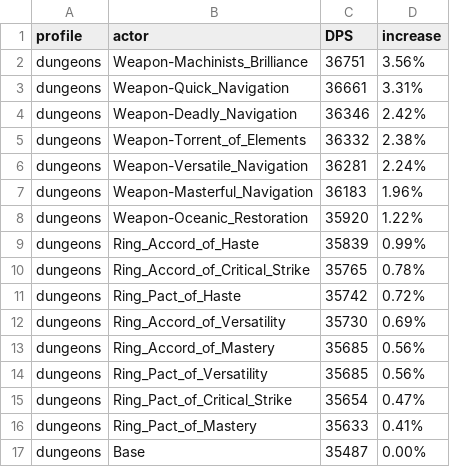
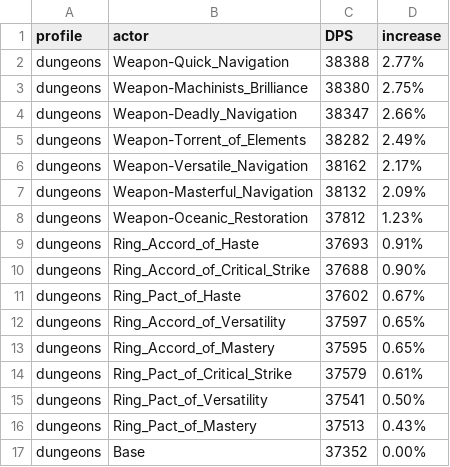
Before and after one commit to WarcraftPriests/bfa-shadow-priest, a CSV file: enchants/Results_Dungeons_SC.csv, drawn as a sheet.

```diff
--- a/enchants/Results_Dungeons_SC.csv
+++ b/enchants/Results_Dungeons_SC.csv
@@ -1,17 +1,17 @@
 profile,actor,DPS,increase,
-dungeons,Weapon-Machinists_Brilliance,36751,3.56%,
-dungeons,Weapon-Quick_Navigation,36661,3.31%,
-dungeons,Weapon-Deadly_Navigation,36346,2.42%,
-dungeons,Weapon-Torrent_of_Elements,36332,2.38%,
-dungeons,Weapon-Versatile_Navigation,36281,2.24%,
-dungeons,Weapon-Masterful_Navigation,36183,1.96%,
-dungeons,Weapon-Oceanic_Restoration,35920,1.22%,
-dungeons,Ring_Accord_of_Haste,35839,0.99%,
-dungeons,Ring_Accord_of_Critical_Strike,35765,0.78%,
-dungeons,Ring_Pact_of_Haste,35742,0.72%,
-dungeons,Ring_Accord_of_Versatility,35730,0.69%,
-dungeons,Ring_Accord_of_Mastery,35685,0.56%,
-dungeons,Ring_Pact_of_Versatility,35685,0.56%,
-dungeons,Ring_Pact_of_Critical_Strike,35654,0.47%,
-dungeons,Ring_Pact_of_Mastery,35633,0.41%,
-dungeons,Base,35487,0.00%,
+dungeons,Weapon-Quick_Navigation,38388,2.77%,
+dungeons,Weapon-Machinists_Brilliance,38380,2.75%,
+dungeons,Weapon-Deadly_Navigation,38347,2.66%,
+dungeons,Weapon-Torrent_of_Elements,38282,2.49%,
+dungeons,Weapon-Versatile_Navigation,38162,2.17%,
+dungeons,Weapon-Masterful_Navigation,38132,2.09%,
+dungeons,Weapon-Oceanic_Restoration,37812,1.23%,
+dungeons,Ring_Accord_of_Haste,37693,0.91%,
+dungeons,Ring_Accord_of_Critical_Strike,37688,0.90%,
+dungeons,Ring_Pact_of_Haste,37602,0.67%,
+dungeons,Ring_Accord_of_Versatility,37597,0.65%,
+dungeons,Ring_Accord_of_Mastery,37595,0.65%,
+dungeons,Ring_Pact_of_Critical_Strike,37579,0.61%,
+dungeons,Ring_Pact_of_Versatility,37541,0.50%,
+dungeons,Ring_Pact_of_Mastery,37513,0.43%,
+dungeons,Base,37352,0.00%,
```
Also changed, not shown: enchants/Results_AS.csv, enchants/Results_Dungeons_AS.csv, 5 other files.
